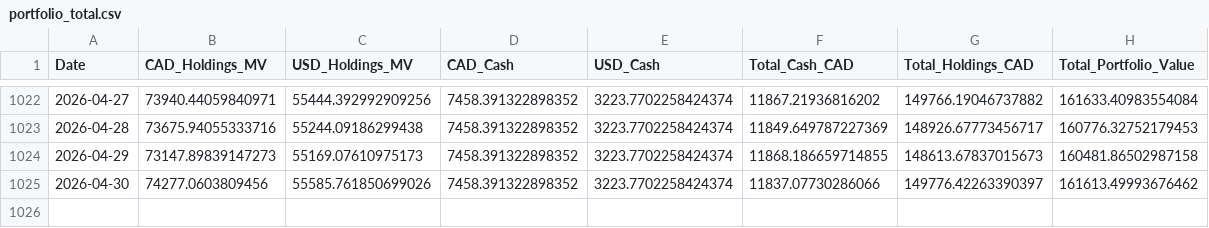
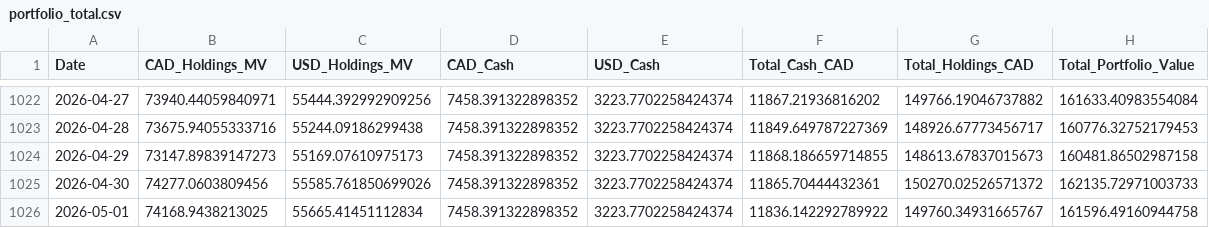
Before and after one commit to DFIC-Quant-Fund/Fund-Monitor, a CSV file: data/benchmark/output/portfolio_total.csv, drawn as a sheet; only a part is shown, gaps mark what is left out.

```diff
--- a/data/benchmark/output/portfolio_total.csv
+++ b/data/benchmark/output/portfolio_total.csv
@@ -1024,2 +1024,3 @@ Date,CAD_Holdings_MV,USD_Holdings_MV,CAD_Cash,USD_Cash,Total_Cash_CAD,Total_Hold
 2026-04-29,73147.89839147273,55169.07610975173,7458.391322898352,3223.7702258424374,11868.186659714855,148613.67837015673,160481.86502987158
-2026-04-30,74277.0603809456,55585.761850699026,7458.391322898352,3223.7702258424374,11837.07730286066,149776.42263390397,161613.49993676462
+2026-04-30,74277.0603809456,55585.761850699026,7458.391322898352,3223.7702258424374,11865.70444432361,150270.02526571372,162135.72971003733
+2026-05-01,74168.9438213025,55665.41451112834,7458.391322898352,3223.7702258424374,11836.142292789922,149760.34931665767,161596.49160944758
```
Also changed, not shown: data/core/output/daily_holdings.csv, data/core/output/holdings.csv, 11 other files.
